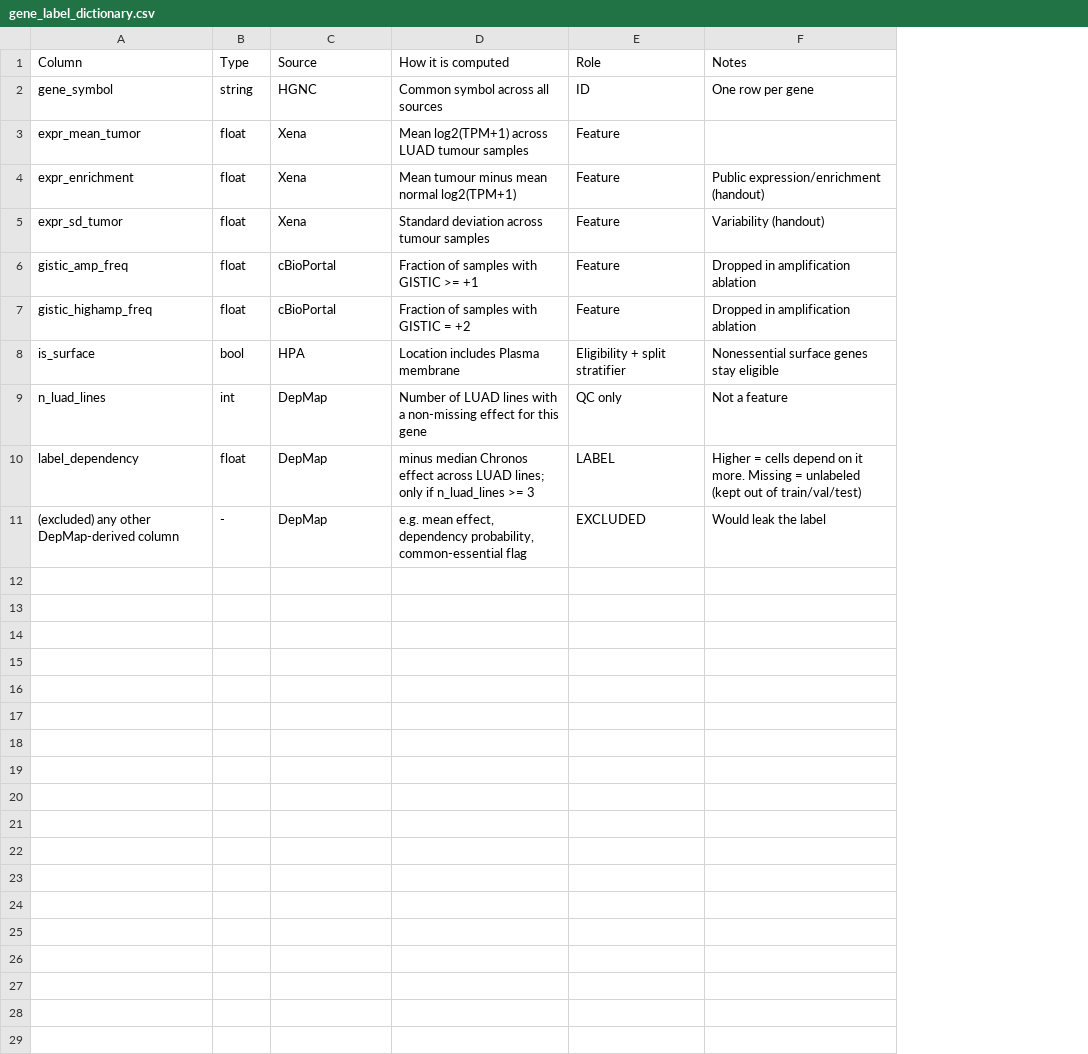
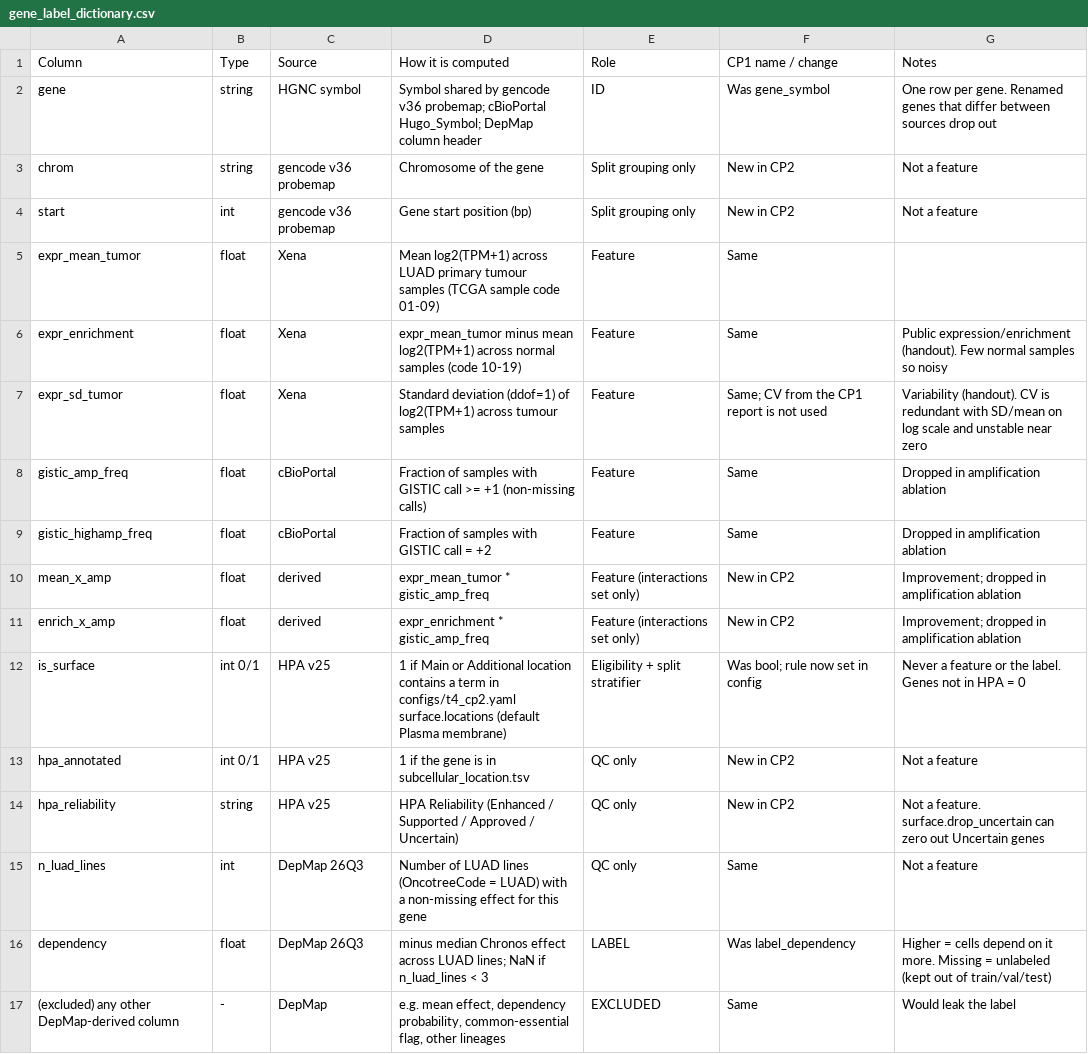
Before and after one commit to JacksonMahr782/Machine-Learning, a CSV file: data/dictionaries/gene_label_dictionary.csv, drawn as a sheet; removed rows and columns are numbered as before the commit, all else as after; the diff names each change by its address in the sheet, - before the commit and + after, or states it on an @@ line.

Commit message:
added guard and surface rule config

```diff
--- a/data/dictionaries/gene_label_dictionary.csv
+++ b/data/dictionaries/gene_label_dictionary.csv
-column D, row 1: How it is computed; rows 3-11: Mean log2(TPM+1) across LUAD tumour samples | Mean tumour minus mean normal log2(TPM+1) | Standard deviation across tumour samples | Fraction of samples with GISTIC >= +1 | Fraction of samples with GISTIC = +2 | Location includes Plasma membrane | Number of LUAD lines with a non-missing effect for this gene | minus median Chronos effect across LUAD lines; only if n_luad_lines >= 3 | e.g. mean effect, dependency probability, common-essential flag
+column D, row 1: How it is computed; rows 5-9: Mean log2(TPM+1) across LUAD primary tumour samples (TCGA sample code 01-09) | expr_mean_tumor minus mean log2(TPM+1) across normal samples (code 10-19) | Standard deviation (ddof=1) of log2(TPM+1) across tumour samples | Fraction of samples with GISTIC call >= +1 (non-missing calls) | Fraction of samples with GISTIC call = +2; row 12: 1 if Main or Additional location contains a term in configs/t4_cp2.yaml surface.locations (default Plasma membrane); rows 15-17: Number of LUAD lines (OncotreeCode = LUAD) with a non-missing effect for this gene | minus median Chronos effect across LUAD lines; NaN if n_luad_lines < 3 | e.g. mean effect, dependency probability, common-essential flag, other lineages
+column F, row 1: CP1 name / change; rows 5-9: Same | Same | Same; CV from the CP1 report is not used | Same | Same; row 12: Was bool; rule now set in config; rows 15-17: Same | Was label_dependency | Same
-row 2: gene_symbol | string | HGNC | Common symbol across all sources | ID | One row per gene
+row 2: gene | string | HGNC symbol | Symbol shared by gencode v36 probemap; cBioPortal Hugo_Symbol; DepMap column header | ID | Was gene_symbol | One row per gene. Renamed genes that differ between sources drop out
+row 3: chrom | string | gencode v36 probemap | Chromosome of the gene | Split grouping only | New in CP2 | Not a feature
+row 4: start | int | gencode v36 probemap | Gene start position (bp) | Split grouping only | New in CP2 | Not a feature
-G6: Public expression/enrichment (handout)
+G6: Public expression/enrichment (handout). Few normal samples so noisy
-G7: Variability (handout)
+G7: Variability (handout). CV is redundant with SD/mean on log scale and unstable near zero
+row 10: mean_x_amp | float | derived | expr_mean_tumor * gistic_amp_freq | Feature (interactions set only) | New in CP2 | Improvement; dropped in amplification ablation
+row 11: enrich_x_amp | float | derived | expr_enrichment * gistic_amp_freq | Feature (interactions set only) | New in CP2 | Improvement; dropped in amplification ablation
-B12: bool
+B12: int 0/1
-C12: HPA
+C12: HPA v25
-G12: Nonessential surface genes stay eligible
+G12: Never a feature or the label. Genes not in HPA = 0
+row 13: hpa_annotated | int 0/1 | HPA v25 | 1 if the gene is in subcellular_location.tsv | QC only | New in CP2 | Not a feature
+row 14: hpa_reliability | string | HPA v25 | HPA Reliability (Enhanced / Supported / Approved / Uncertain) | QC only | New in CP2 | Not a feature. surface.drop_uncertain can zero out Uncertain genes
-C15:C16: DepMap
+C15:C16: DepMap 26Q3
-A16: label_dependency
+A16: dependency
```
Also changed, not shown: data/dictionaries/download_log.csv, data/dictionaries/gene_table_example.csv, 6 other files.
